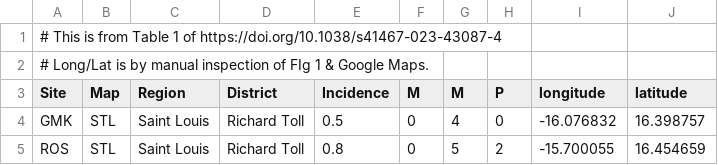
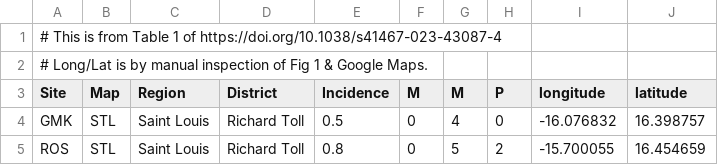
Before and after one commit to Band-group/hspf-spatial-analysis, a TSV file: analysis/spatial/input/senegal/sites.tsv, drawn as a sheet; only a part is shown.

Commit message:
Update input/ folder

```diff
--- a/analysis/spatial/input/senegal/sites.tsv
+++ b/analysis/spatial/input/senegal/sites.tsv
@@ -1,3 +1,3 @@
 # This is from Table 1 of https://doi.org/10.1038/s41467-023-43087-4
-# Long/Lat is by manual inspection of FIg 1 & Google Maps.
+# Long/Lat is by manual inspection of Fig 1 & Google Maps.
 Site	Map	Region	District	Incidence	M	M	P	longitude	latitude
```
Also changed, not shown: 24 other files.
